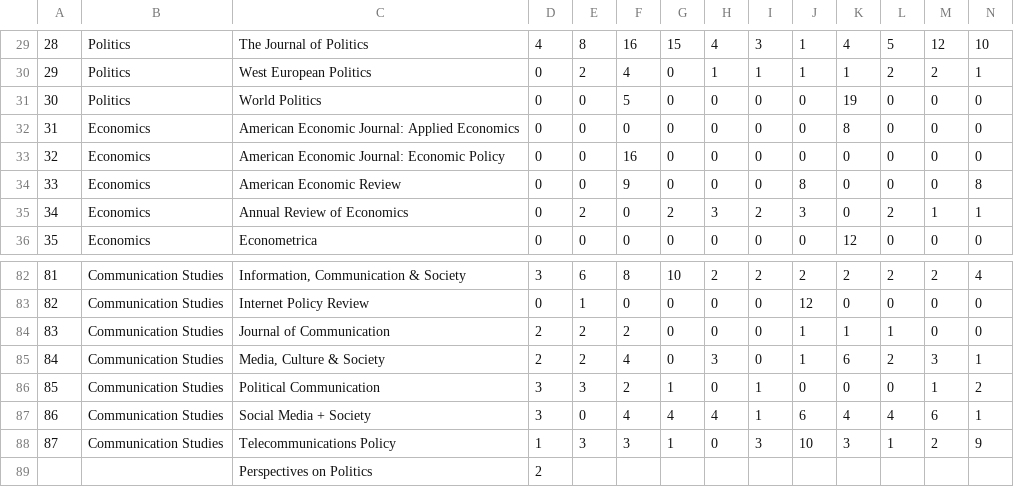
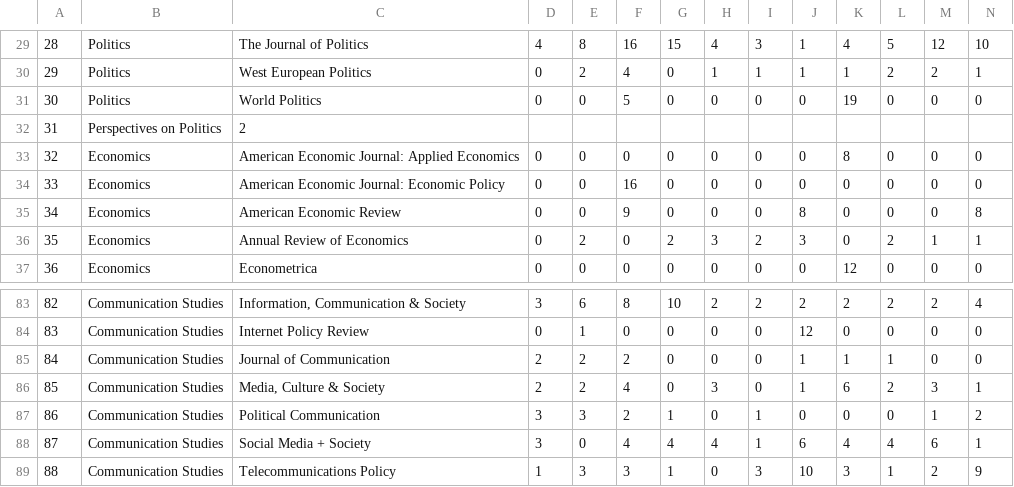
Before and after one commit to sumtxt/picnic, a CSV file: output/stats.csv, drawn as a sheet; only a part is shown, gaps mark what is left out; removed rows and columns are numbered as before the commit, all else as after; rows hold the shown columns only; the diff names each change by its address in the sheet, - before the commit and + after, or states it on an @@ line.

Commit message:
fixed error

```diff
--- a/output/stats.csv
+++ b/output/stats.csv
+row 32: 31 | Perspectives on Politics | 2
@@ column A renumbered between rows 33 and 89 @@
-row 89:  |  | Perspectives on Politics | 2
```
